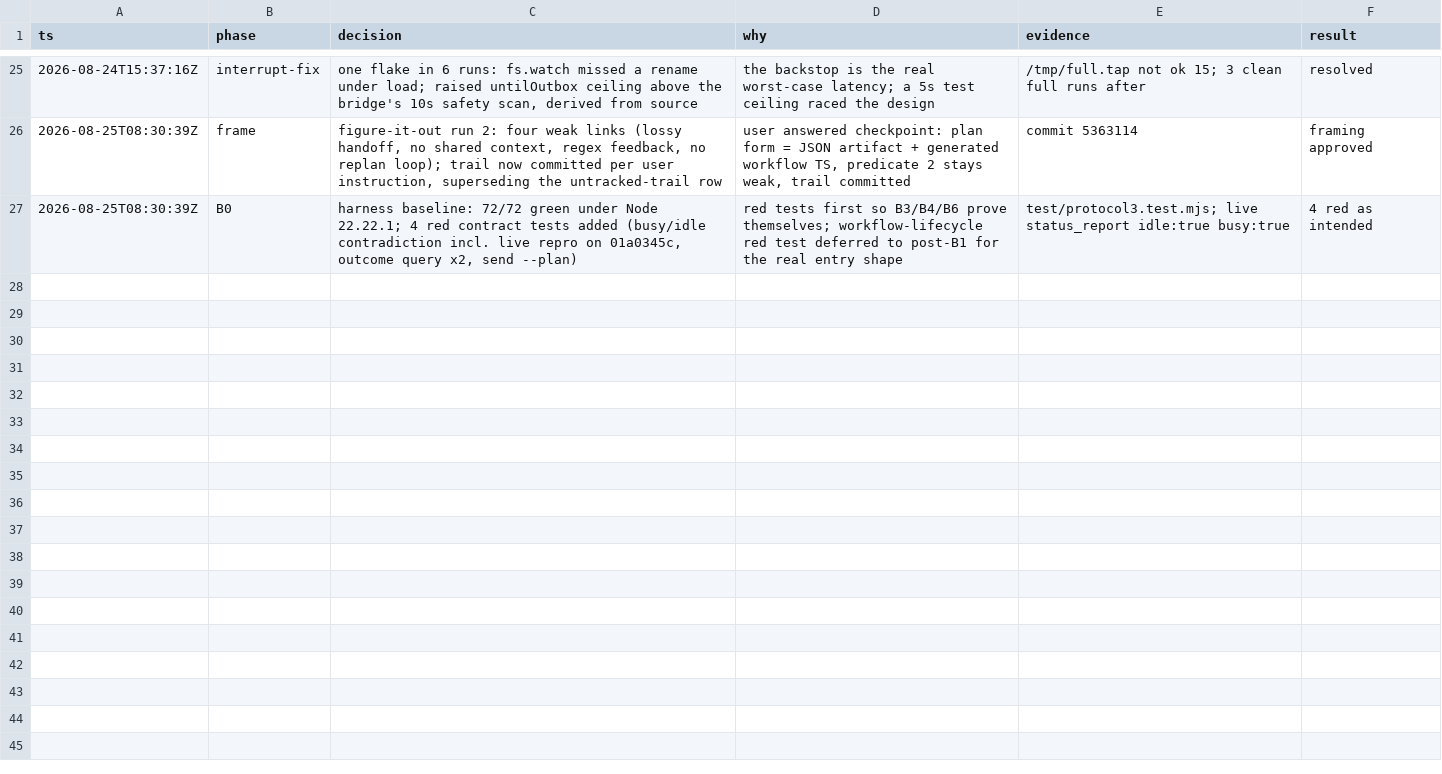
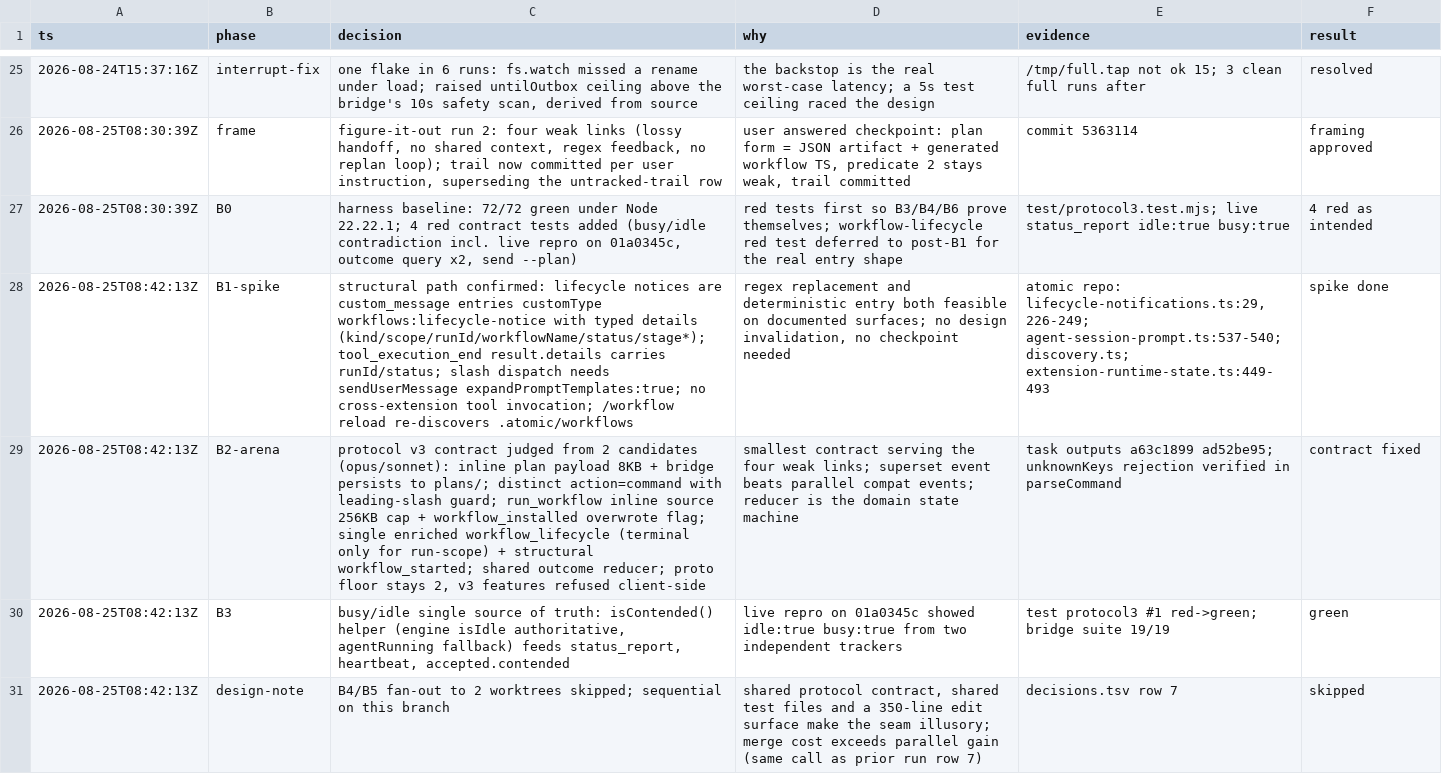
Before and after one commit to uppifyagency/atomic-remote, a TSV file: decisions.tsv, drawn as a sheet; only a part is shown, gaps mark what is left out; the diff names each change by its address in the sheet, - before the commit and + after, or states it on an @@ line.

```diff
--- a/decisions.tsv
+++ b/decisions.tsv
+row 28: 2026-08-25T08:42:13Z | B1-spike | structural path confirmed: lifecycle notices are custom_message entries customType workflows:lifecycle-notice with typed details (kind/scope/runId/workflowName/status/stage*); tool_execution_end result.details carries runId/status; slash dispatch needs sendUserMessage expandPromptTemplates:true; no cross-extension tool invocation; /workflow reload re-discovers .atomic/workflows | regex replacement and deterministic entry both feasible on documented surfaces; no design invalidation, no checkpoint needed | atomic repo: lifecycle-notifications.ts:29,226-249; agent-session-prompt.ts:537-540; discovery.ts; extension-runtime-state.ts:449-493 | spike done
+row 29: 2026-08-25T08:42:13Z | B2-arena | protocol v3 contract judged from 2 candidates (opus/sonnet): inline plan payload 8KB + bridge persists to plans/; distinct action=command with leading-slash guard; run_workflow inline source 256KB cap + workflow_installed overwrote flag; single enriched workflow_lifecycle (terminal only for run-scope) + structural workflow_started; shared outcome reducer; proto floor stays 2, v3 features refused client-side | smallest contract serving the four weak links; superset event beats parallel compat events; reducer is the domain state machine | task outputs a63c1899 ad52be95; unknownKeys rejection verified in parseCommand | contract fixed
+row 30: 2026-08-25T08:42:13Z | B3 | busy/idle single source of truth: isContended() helper (engine isIdle authoritative, agentRunning fallback) feeds status_report, heartbeat, accepted.contended | live repro on 01a0345c showed idle:true busy:true from two independent trackers | test protocol3 #1 red->green; bridge suite 19/19 | green
+row 31: 2026-08-25T08:42:13Z | design-note | B4/B5 fan-out to 2 worktrees skipped; sequential on this branch | shared protocol contract, shared test files and a 350-line edit surface make the seam illusory; merge cost exceeds parallel gain (same call as prior run row 7) | decisions.tsv row 7 | skipped
```
Also changed, not shown: 1 other file.
